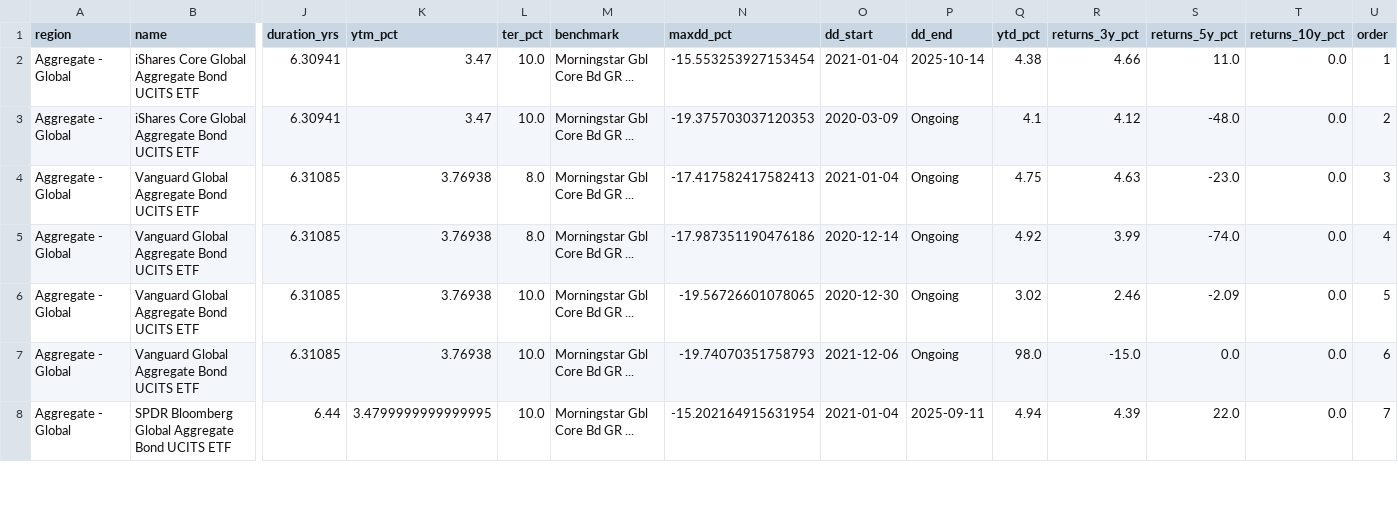
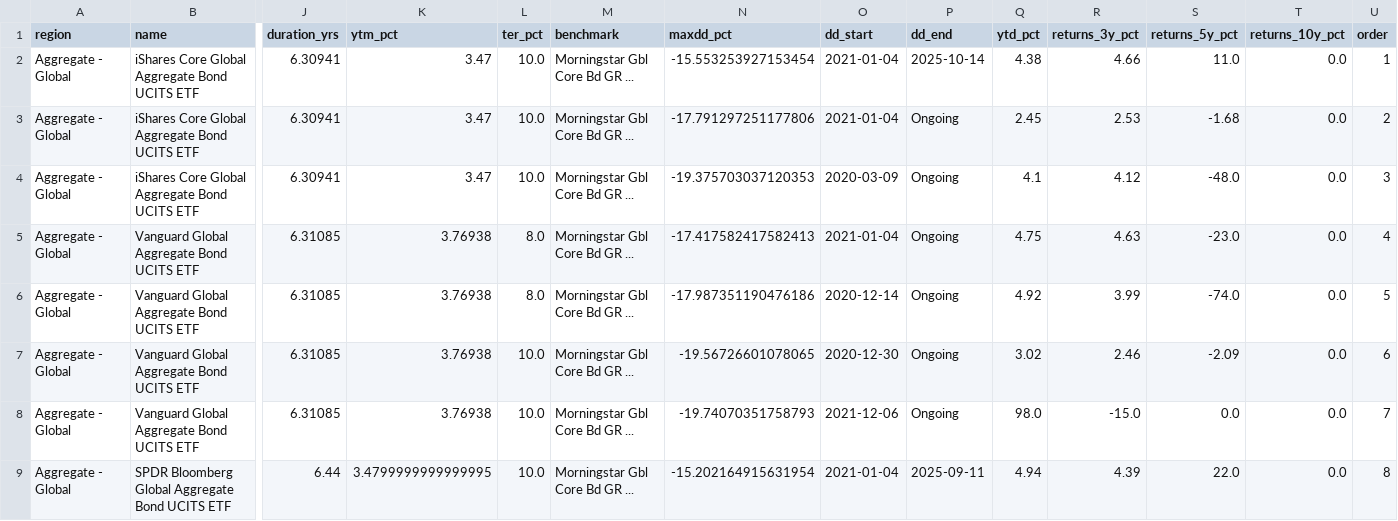
Before and after one commit to bankeronwheels/quilt-outputs, a CSV file: longterm_etf_metrics.csv, drawn as a sheet; only a part is shown, gaps mark what is left out; addresses are those after the commit; rows hold the shown columns only; the diff covers the shown part only; the diff names each change by its address in the sheet, - before the commit and + after, or states it on an @@ line.

Commit message:
Update longterm ETF data (CSV + JSON + Excel prices) [skip ci]

```diff
--- a/longterm_etf_metrics.csv
+++ b/longterm_etf_metrics.csv
+row 3: Aggregate - Global | iShares Core Global Aggregate Bond UCITS ETF | 6.30941 | 3.47 | 10.0 | Morningstar Gbl Core Bd GR ... | -17.791297251177806 | 2021-01-04 | Ongoing | 2.45 | 2.53 | -1.68 | 0.0 | 2
-U4 (order): 2
+U4 (order): 3
-U5 (order): 3
+U5 (order): 4
-U6 (order): 4
+U6 (order): 5
-U7 (order): 5
+U7 (order): 6
-U8 (order): 6
+U8 (order): 7
-U9 (order): 7
+U9 (order): 8
```
Also changed, not shown: 25 edited cells elsewhere in this file, 2 other files.
